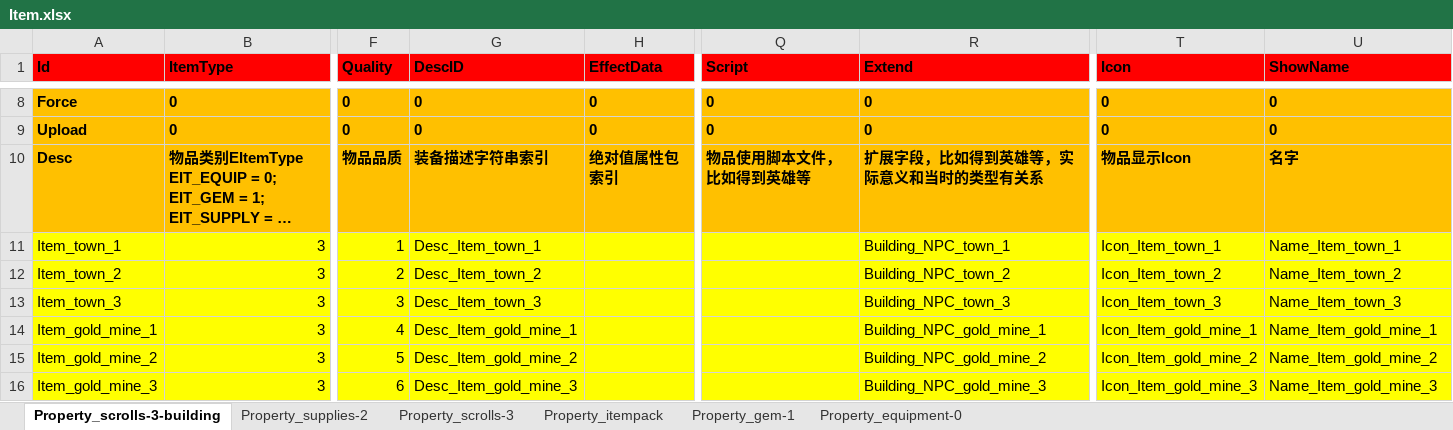
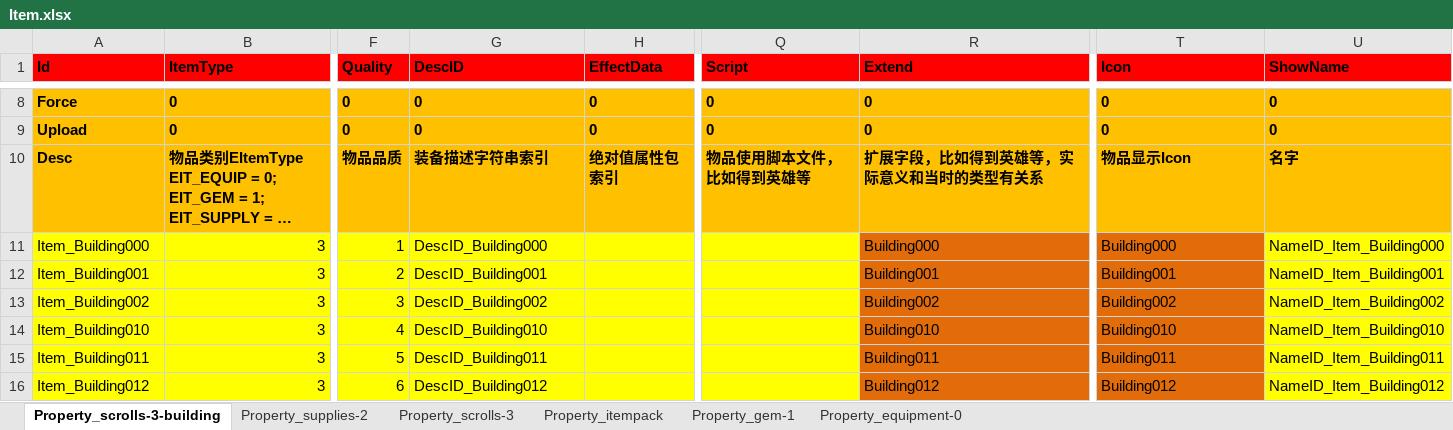
Before and after one commit to hu-81/NoahGameFramee, an Excel workbook: _Out/NFDataCfg/Excel/Item.xlsx, sheet Property_scrolls-3-building, drawn as a sheet; only a part is shown, gaps mark what is left out; long unchanged cells end in …; values as stored, in another font and other column widths than the file's, no borders; the diff covers the shown part only; the diff names each change by its address in the sheet, - before the commit and + after, or states it on an @@ line.

```diff
--- a/_Out/NFDataCfg/Excel/Item.xlsx (sheet Property_scrolls-3-building)
+++ b/_Out/NFDataCfg/Excel/Item.xlsx (sheet Property_scrolls-3-building)
-A11 (Id): Item_town_1
+A11 (Id): Item_Building000
-G11 (DescID): Desc_Item_town_1
+G11 (DescID): DescID_Building000
-R11 (Extend): Building_NPC_town_1
+R11 (Extend): Building000
-R11:R16 fill: #FFFF00
+R11:R16 fill: #E26B0A
-T11 (Icon): Icon_Item_town_1
+T11 (Icon): Building000
-T11:T16 fill: #FFFF00
+T11:T16 fill: #E26B0A
-U11 (ShowName): Name_Item_town_1
+U11 (ShowName): NameID_Item_Building000
-A12 (Id): Item_town_2
+A12 (Id): Item_Building001
-G12 (DescID): Desc_Item_town_2
+G12 (DescID): DescID_Building001
-R12 (Extend): Building_NPC_town_2
+R12 (Extend): Building001
-T12 (Icon): Icon_Item_town_2
+T12 (Icon): Building001
-U12 (ShowName): Name_Item_town_2
+U12 (ShowName): NameID_Item_Building001
-A13 (Id): Item_town_3
+A13 (Id): Item_Building002
-G13 (DescID): Desc_Item_town_3
+G13 (DescID): DescID_Building002
-R13 (Extend): Building_NPC_town_3
+R13 (Extend): Building002
-T13 (Icon): Icon_Item_town_3
+T13 (Icon): Building002
-U13 (ShowName): Name_Item_town_3
+U13 (ShowName): NameID_Item_Building002
-A14 (Id): Item_gold_mine_1
+A14 (Id): Item_Building010
-G14 (DescID): Desc_Item_gold_mine_1
+G14 (DescID): DescID_Building010
-R14 (Extend): Building_NPC_gold_mine_1
+R14 (Extend): Building010
-T14 (Icon): Icon_Item_gold_mine_1
+T14 (Icon): Building010
-U14 (ShowName): Name_Item_gold_mine_1
+U14 (ShowName): NameID_Item_Building010
-A15 (Id): Item_gold_mine_2
+A15 (Id): Item_Building011
-G15 (DescID): Desc_Item_gold_mine_2
+G15 (DescID): DescID_Building011
-R15 (Extend): Building_NPC_gold_mine_2
+R15 (Extend): Building011
-T15 (Icon): Icon_Item_gold_mine_2
+T15 (Icon): Building011
-U15 (ShowName): Name_Item_gold_mine_2
+U15 (ShowName): NameID_Item_Building011
-A16 (Id): Item_gold_mine_3
+A16 (Id): Item_Building012
-G16 (DescID): Desc_Item_gold_mine_3
+G16 (DescID): DescID_Building012
-R16 (Extend): Building_NPC_gold_mine_3
+R16 (Extend): Building012
-T16 (Icon): Icon_Item_gold_mine_3
+T16 (Icon): Building012
-U16 (ShowName): Name_Item_gold_mine_3
+U16 (ShowName): NameID_Item_Building012
```
Also changed, not shown: 285 edited cells and cell formats elsewhere in this sheet, _Out/NFDataCfg/Excel/Language.xlsx, _Out/NFDataCfg/Excel/NPC.xlsx.
